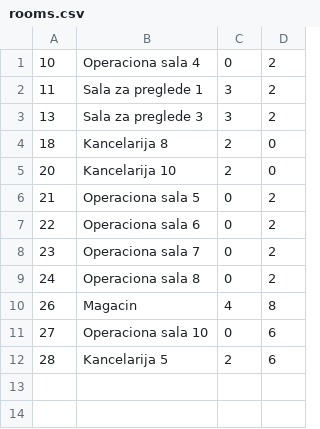
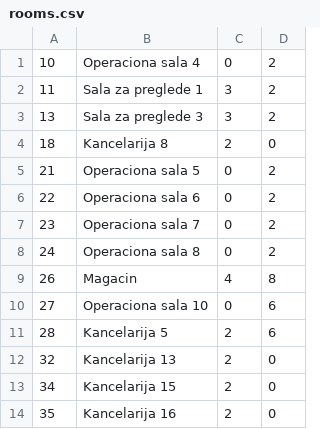
Before and after one commit to AndjelijaStancic/Hospital-managment-system, a CSV file: Projekat/SIMS PROJEKAT/SimsProjekat/SimsProjekat/Resources/Data/rooms.csv, drawn as a sheet.

```diff
--- a/Projekat/SIMS PROJEKAT/SimsProjekat/SimsProjekat/Resources/Data/rooms.csv
+++ b/Projekat/SIMS PROJEKAT/SimsProjekat/SimsProjekat/Resources/Data/rooms.csv
@@ -4,3 +4,2 @@
 18;Kancelarija 8;2;0
-20;Kancelarija 10;2;0
 21;Operaciona sala 5;0;2
@@ -12 +11,4 @@
 28;Kancelarija 5;2;6
+32;Kancelarija 13;2;0
+34;Kancelarija 15;2;0
+35;Kancelarija 16;2;0
```
Also changed, not shown: Projekat/SIMS PROJEKAT/SimsProjekat/SimsProjekat/Resources/Data/drugs.csv, Projekat/SIMS PROJEKAT/SimsProjekat/SimsProjekat/Resources/Data/equipment.csv, 32 other files.
